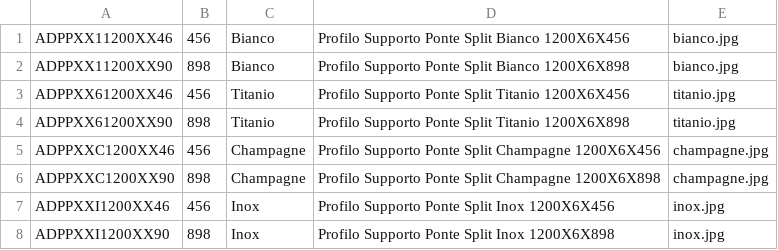
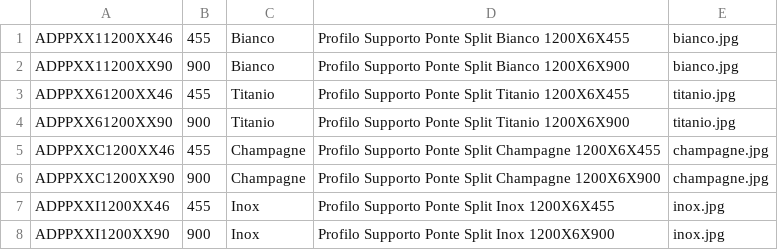
Before and after one commit to ribrain80/configuratore, a CSV file: resources/data/supports.csv, drawn as a sheet.

```diff
--- a/resources/data/supports.csv
+++ b/resources/data/supports.csv
@@ -1,8 +1,8 @@
-ADPPXX11200XX46,456,Bianco,Profilo Supporto Ponte Split Bianco 1200X6X456,bianco.jpg
-ADPPXX11200XX90,898,Bianco,Profilo Supporto Ponte Split Bianco 1200X6X898,bianco.jpg
-ADPPXX61200XX46,456,Titanio,Profilo Supporto Ponte Split Titanio 1200X6X456,titanio.jpg
-ADPPXX61200XX90,898,Titanio,Profilo Supporto Ponte Split Titanio 1200X6X898,titanio.jpg
-ADPPXXC1200XX46,456,Champagne,Profilo Supporto Ponte Split Champagne 1200X6X456,champagne.jpg
-ADPPXXC1200XX90,898,Champagne,Profilo Supporto Ponte Split Champagne 1200X6X898,champagne.jpg
-ADPPXXI1200XX46,456,Inox,Profilo Supporto Ponte Split Inox 1200X6X456,inox.jpg
-ADPPXXI1200XX90,898,Inox,Profilo Supporto Ponte Split Inox 1200X6X898,inox.jpg
+ADPPXX11200XX46,455,Bianco,Profilo Supporto Ponte Split Bianco 1200X6X455,bianco.jpg
+ADPPXX11200XX90,900,Bianco,Profilo Supporto Ponte Split Bianco 1200X6X900,bianco.jpg
+ADPPXX61200XX46,455,Titanio,Profilo Supporto Ponte Split Titanio 1200X6X455,titanio.jpg
+ADPPXX61200XX90,900,Titanio,Profilo Supporto Ponte Split Titanio 1200X6X900,titanio.jpg
+ADPPXXC1200XX46,455,Champagne,Profilo Supporto Ponte Split Champagne 1200X6X455,champagne.jpg
+ADPPXXC1200XX90,900,Champagne,Profilo Supporto Ponte Split Champagne 1200X6X900,champagne.jpg
+ADPPXXI1200XX46,455,Inox,Profilo Supporto Ponte Split Inox 1200X6X455,inox.jpg
+ADPPXXI1200XX90,900,Inox,Profilo Supporto Ponte Split Inox 1200X6X900,inox.jpg
```
Also changed, not shown: 4 other files.
